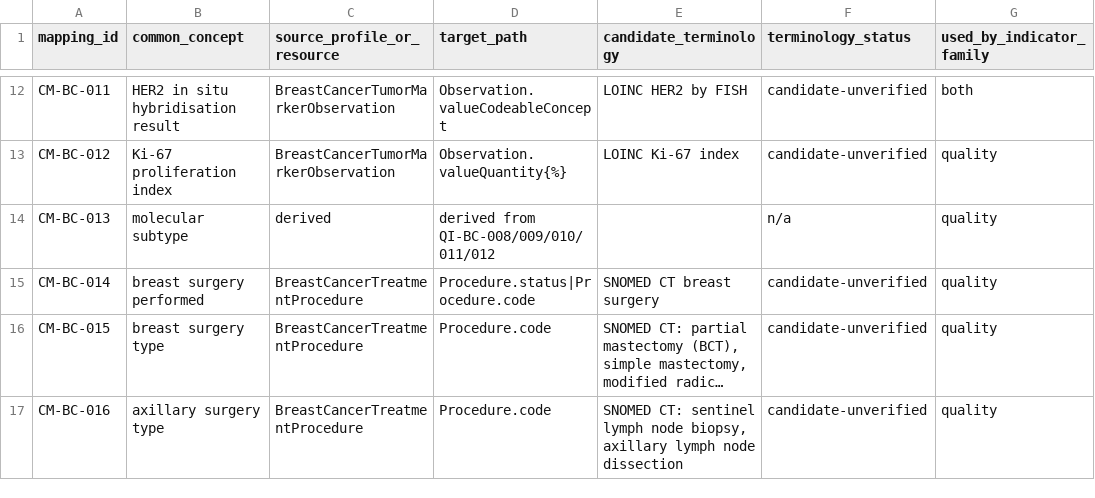
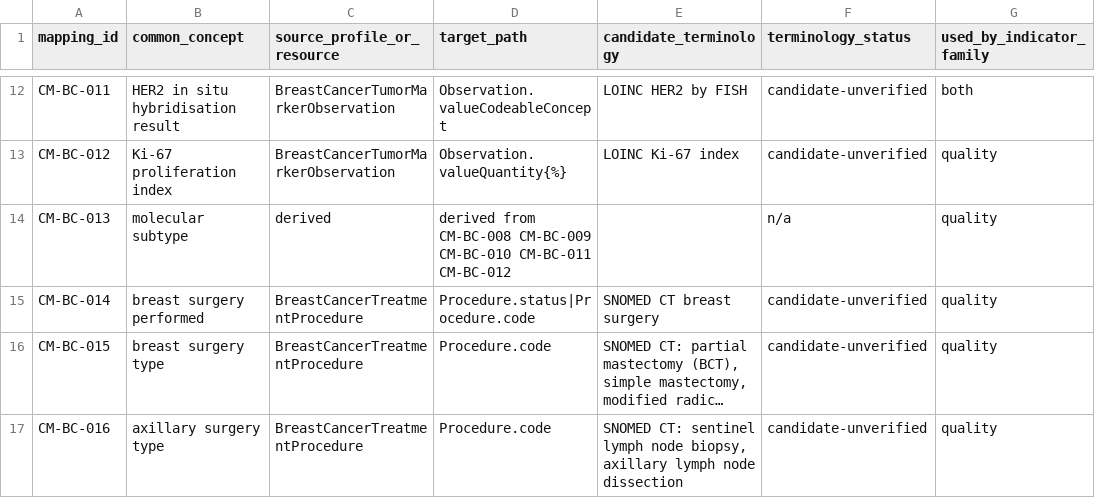
Before and after one commit to erichuang777777/TW-Breast-Cancer-FHIR-IG, a CSV file: mappings/case-management/breast-common-to-case-management.csv, drawn as a sheet; only a part is shown, gaps mark what is left out; long unchanged cells end in …; the diff names each change by its address in the sheet, - before the commit and + after, or states it on an @@ line.

```diff
--- a/mappings/case-management/breast-common-to-case-management.csv
+++ b/mappings/case-management/breast-common-to-case-management.csv
-D14 (target_path): derived from QI-BC-008/009/010/011/012
+D14 (target_path): derived from CM-BC-008 CM-BC-009 CM-BC-010 CM-BC-011 CM-BC-012
```
Also changed, not shown: mappings/publication/criterion-implementation-crosscheck.csv, mappings/publication/criterion-resolution-decision-register.csv, 23 other files.
